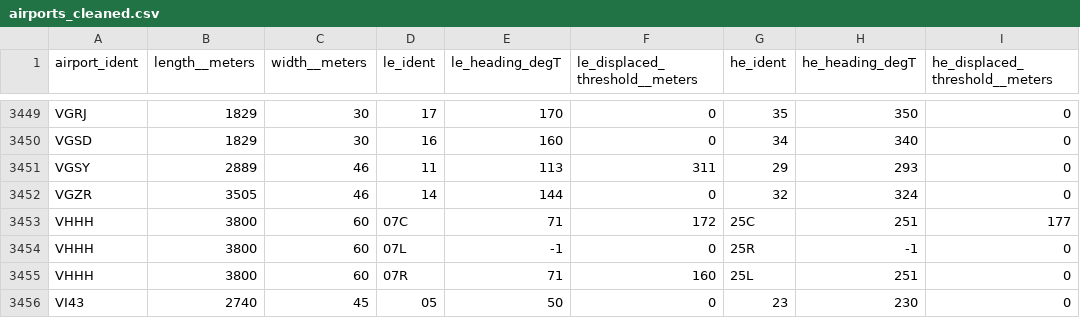
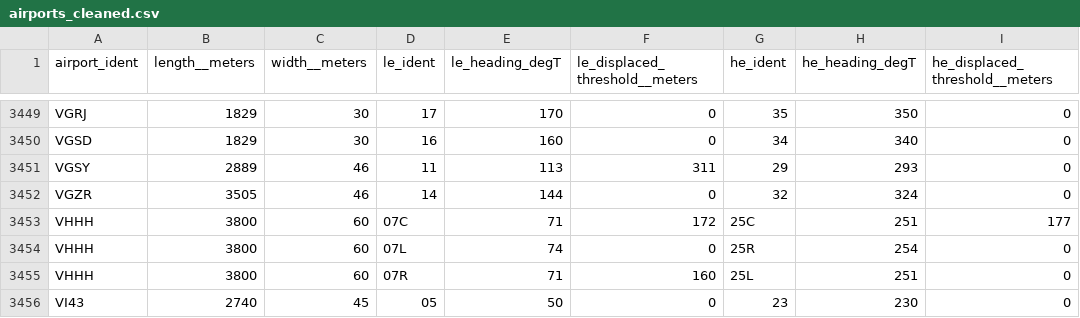
Before and after one commit to kriskoss/TAF_decoder__GUI_new2022_9, a CSV file: Data_new/airports_cleaned.csv, drawn as a sheet; only a part is shown, gaps mark what is left out.

```diff
--- a/Data_new/airports_cleaned.csv
+++ b/Data_new/airports_cleaned.csv
@@ -3453,3 +3453,3 @@ VGZR,3505,46,14,144,0,32,324,0
 VHHH,3800,60,07C,71,172,25C,251,177
-VHHH,3800,60,07L,-1,0,25R,-1,0
+VHHH,3800,60,07L,74,0,25R,254,0
 VHHH,3800,60,07R,71,160,25L,251,0
```
Also changed, not shown: 13 other files.
